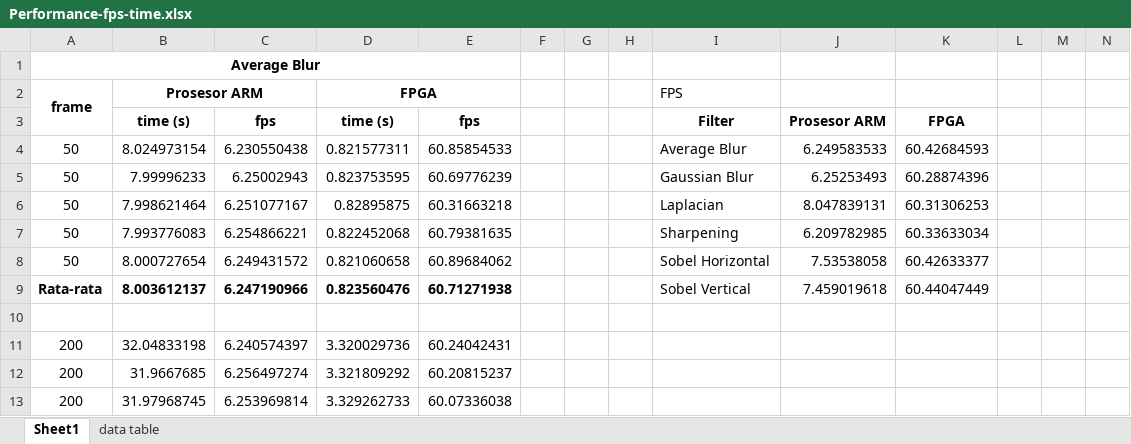
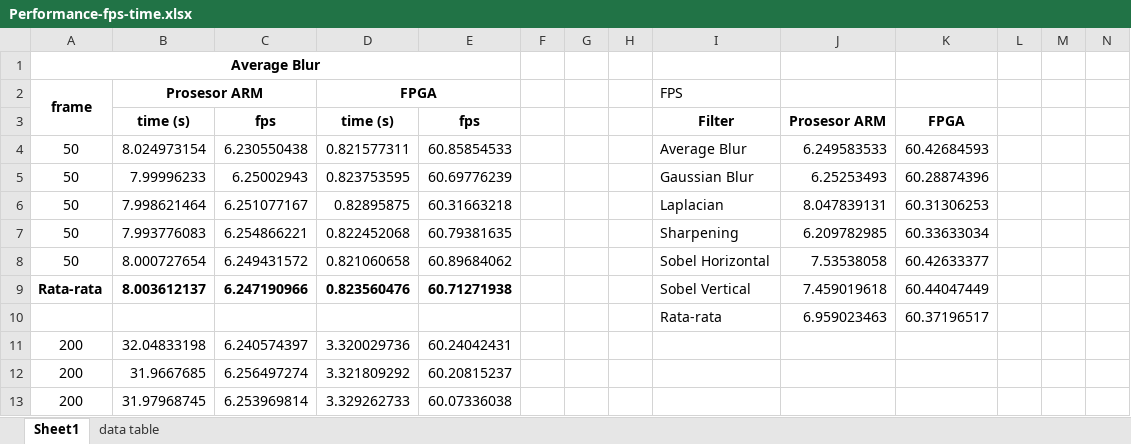
Before and after one commit to dirsulaiman/pynq-cv, an Excel workbook: Performance-fps-time.xlsx, sheet Sheet1, drawn as a sheet; only a part is shown; values as stored, in another font and other column widths than the file's, no borders; charts and pictures not drawn; rows hold the shown columns only; the diff names each change by its address in the sheet, - before the commit and + after, or states it on an @@ line.

```diff
--- a/Performance-fps-time.xlsx (sheet Sheet1)
+++ b/Performance-fps-time.xlsx (sheet Sheet1)
-row 10: (empty)
+row 10:  |  |  |  |  |  |  |  | Rata-rata | 6.959023463 | 60.37196517
```
Also changed, not shown: Performance result.xlsx.
